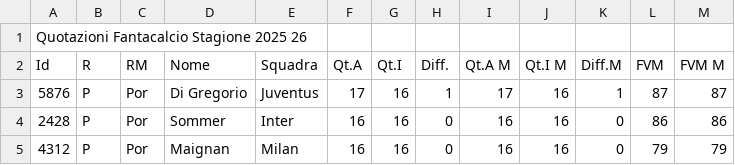
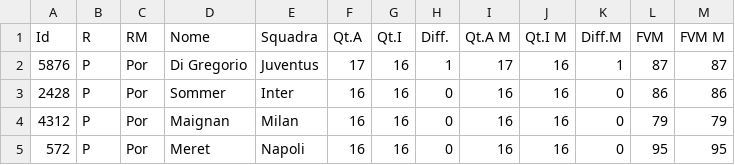
Before and after one commit to gianlucaAstutiFVN/fantacalcio-pro, a CSV file: data/Quotazioni_fantacalcio_2025.csv, drawn as a sheet; only a part is shown; the shorter side is filled out with more unchanged rows; the diff names each change by its address in the sheet, - before the commit and + after, or states it on an @@ line.

Commit message:
Remove header row from Quotazioni_fantacalcio_2025.csv for cleaner data presentation

```diff
--- a/data/Quotazioni_fantacalcio_2025.csv
+++ b/data/Quotazioni_fantacalcio_2025.csv
-row 1: Quotazioni Fantacalcio Stagione 2025 26
```
